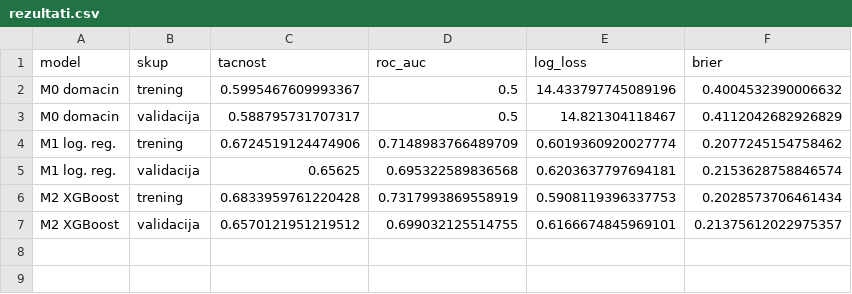
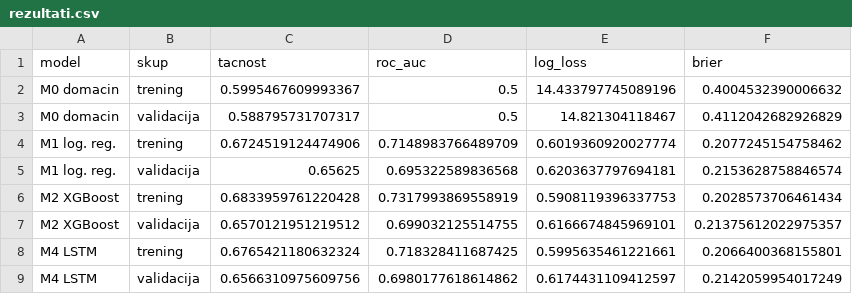
Before and after one commit to janaaas/ML_projekat, a CSV file: reports/rezultati.csv, drawn as a sheet; the diff names each change by its address in the sheet, - before the commit and + after, or states it on an @@ line.

Commit message:
dodata sveska 04-02 za lstm sa pretragom hiperparametara

```diff
--- a/reports/rezultati.csv
+++ b/reports/rezultati.csv
+row 8: M4 LSTM | trening | 0.6765421180632324 | 0.718328411687425 | 0.5995635461221661 | 0.2066400368155801
+row 9: M4 LSTM | validacija | 0.6566310975609756 | 0.6980177618614862 | 0.6174431109412597 | 0.2142059954017249
```
Also changed, not shown: 1 other file.
